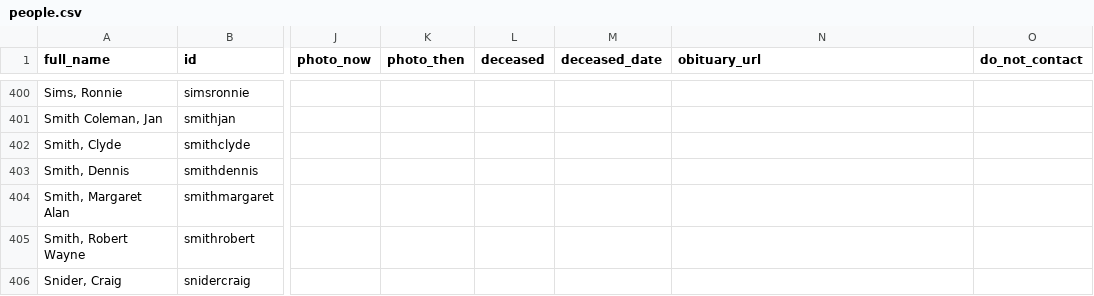
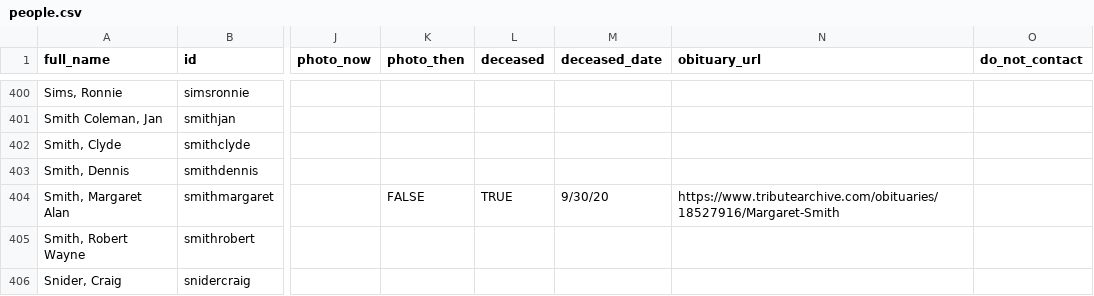
Before and after one commit to johnmparkinson/whs70, a CSV file: src/data/people.csv, drawn as a sheet; only a part is shown, gaps mark what is left out; the diff names each change by its address in the sheet, - before the commit and + after, or states it on an @@ line.

Commit message:
Alan Smith

```diff
--- a/src/data/people.csv
+++ b/src/data/people.csv
-K404 (photo_then): (empty)
+K404 (photo_then): FALSE
-L404 (deceased): (empty)
+L404 (deceased): TRUE
-M404 (deceased_date): (empty)
+M404 (deceased_date): 9/30/20
-N404 (obituary_url): (empty)
+N404 (obituary_url): https://www.tributearchive.com/obituaries/18527916/Margaret-Smith
```
